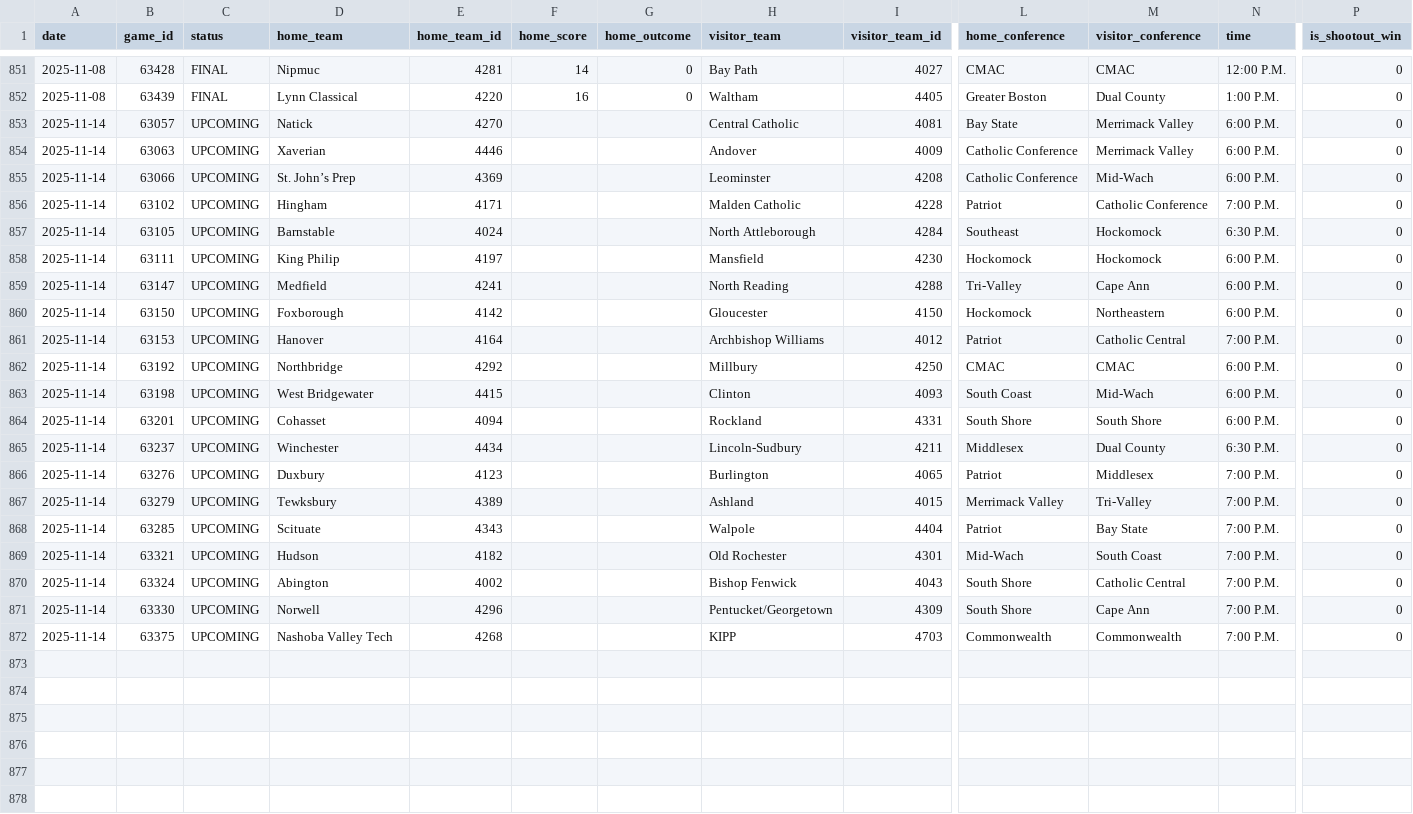
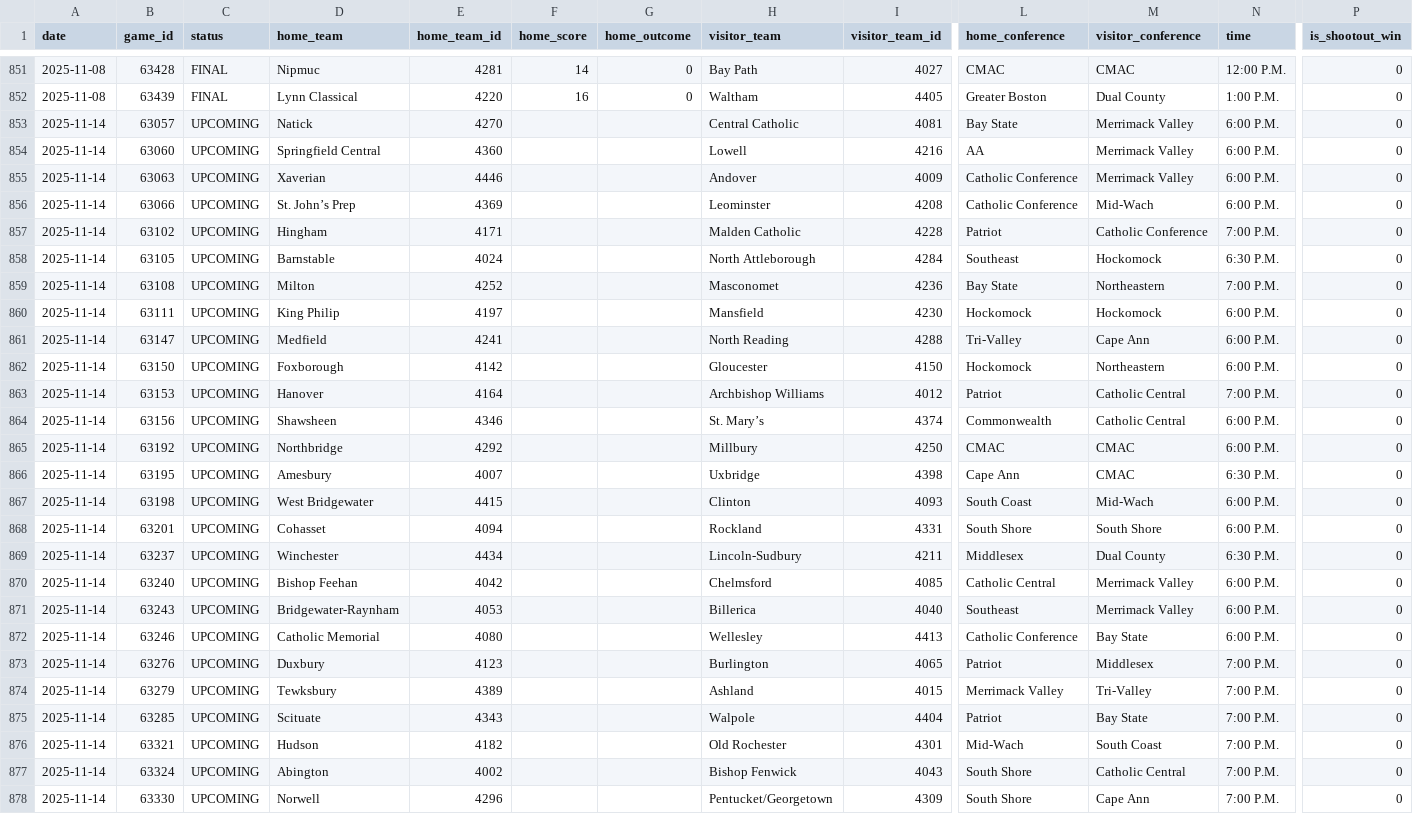
Before and after one commit to bwbensonjr/high-school-sports, a CSV file: data/football-2025.csv, drawn as a sheet; only a part is shown, gaps mark what is left out; the shorter side is filled out with more unchanged rows; rows hold the shown columns only; the diff covers the shown part only; the diff names each change by its address in the sheet, - before the commit and + after, or states it on an @@ line.

```diff
--- a/data/football-2025.csv
+++ b/data/football-2025.csv
+row 854: 2025-11-14 | 63060 | UPCOMING | Springfield Central | 4360 |  |  | Lowell | 4216 | AA | Merrimack Valley | 6:00 P.M. | 0
+row 859: 2025-11-14 | 63108 | UPCOMING | Milton | 4252 |  |  | Masconomet | 4236 | Bay State | Northeastern | 7:00 P.M. | 0
+row 864: 2025-11-14 | 63156 | UPCOMING | Shawsheen | 4346 |  |  | St. Mary’s | 4374 | Commonwealth | Catholic Central | 6:00 P.M. | 0
+row 866: 2025-11-14 | 63195 | UPCOMING | Amesbury | 4007 |  |  | Uxbridge | 4398 | Cape Ann | CMAC | 6:30 P.M. | 0
+row 870: 2025-11-14 | 63240 | UPCOMING | Bishop Feehan | 4042 |  |  | Chelmsford | 4085 | Catholic Central | Merrimack Valley | 6:00 P.M. | 0
+row 871: 2025-11-14 | 63243 | UPCOMING | Bridgewater-Raynham | 4053 |  |  | Billerica | 4040 | Southeast | Merrimack Valley | 6:00 P.M. | 0
+row 872: 2025-11-14 | 63246 | UPCOMING | Catholic Memorial | 4080 |  |  | Wellesley | 4413 | Catholic Conference | Bay State | 6:00 P.M. | 0
```
Also changed, not shown: 11 added rows elsewhere in this file, data/girls-volleyball-2025.csv, results/field-hockey-elo-ratings.csv, 34 other files.
